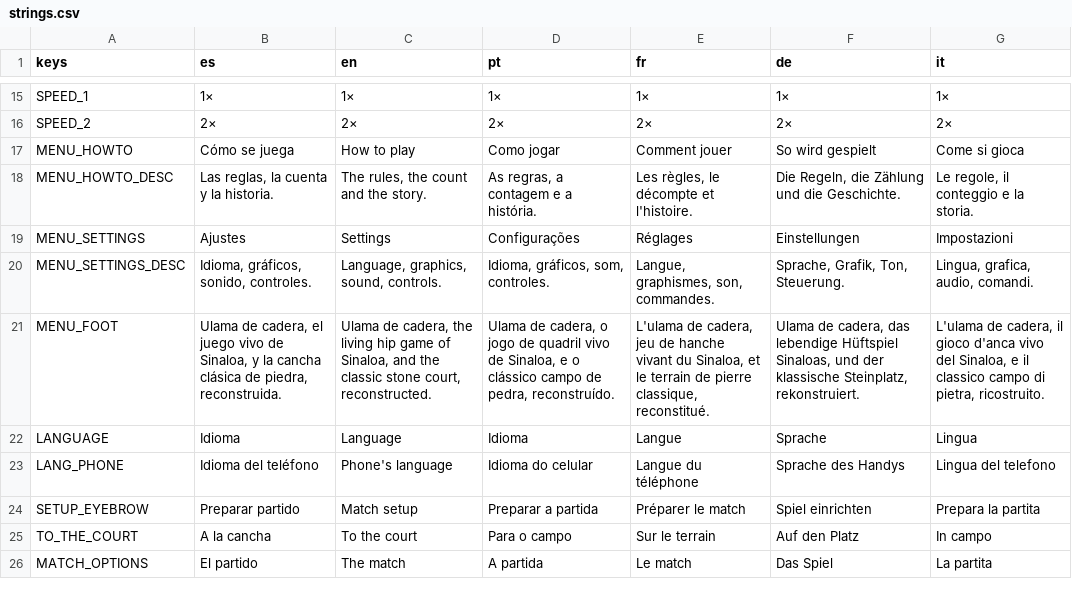
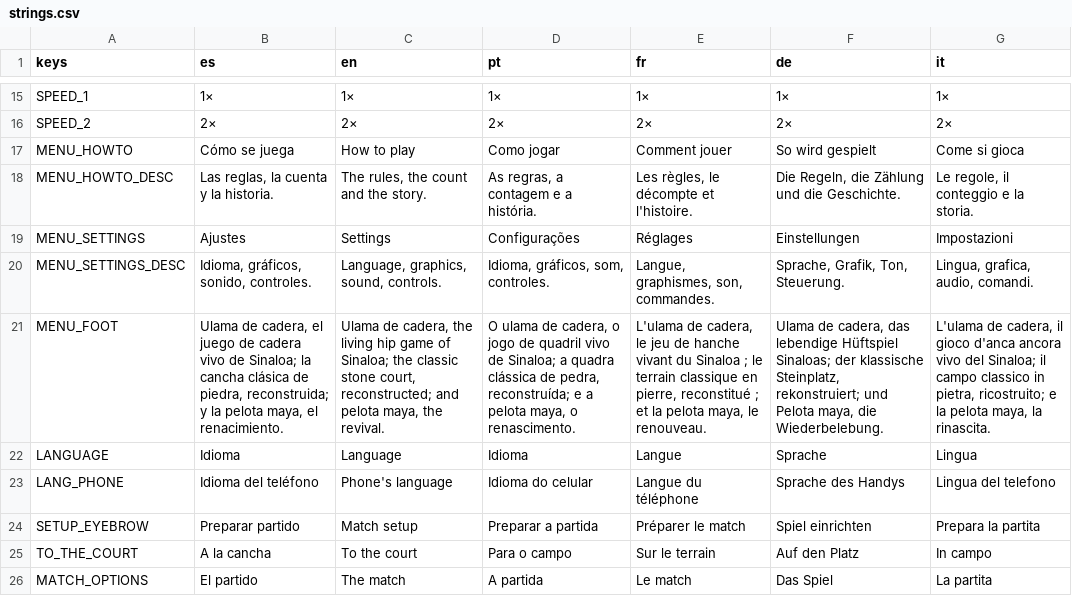
Before and after one commit to joshnason8-lab/ghost-kit-pages, a CSV file: pok-ta-pok-game/i18n/strings.csv, drawn as a sheet; only a part is shown, gaps mark what is left out; the diff names each change by its address in the sheet, - before the commit and + after, or states it on an @@ line.

```diff
--- a/pok-ta-pok-game/i18n/strings.csv
+++ b/pok-ta-pok-game/i18n/strings.csv
-B21 (es): …el juego vivo de Sinaloa, y la cancha clásica de piedra, reconstruida.
+B21 (es): …el juego de cadera vivo de Sinaloa; la cancha clásica de piedra, reconstruida; y la pelota maya, el renacimiento.
-C21 (en): …game of Sinaloa, and the classic stone court, reconstructed.
+C21 (en): …game of Sinaloa; the classic stone court, reconstructed; and pelota maya, the revival.
-D21 (pt): Ulama de cadera, o jogo de quadril vivo de Sinaloa, e o clássico campo de pedra, reconstruído.
+D21 (pt): O ulama de cadera, o jogo de quadril vivo de Sinaloa; a quadra clássica de pedra, reconstruída; e a pelota maya, o renascimento.
-E21 (fr): …de cadera, jeu de hanche vivant du Sinaloa, et le terrain de pierre classique, reconstitué.
+E21 (fr): …de cadera, le jeu de hanche vivant du Sinaloa ; le terrain classique en pierre, reconstitué ; et la pelota maya, le renouveau.
-F21 (de): …lebendige Hüftspiel Sinaloas, und der klassische Steinplatz, rekonstruiert.
+F21 (de): …lebendige Hüftspiel Sinaloas; der klassische Steinplatz, rekonstruiert; und Pelota maya, die Wiederbelebung.
-G21 (it): …gioco d'anca vivo del Sinaloa, e il classico campo di pietra, ricostruito.
+G21 (it): …gioco d'anca ancora vivo del Sinaloa; il campo classico in pietra, ricostruito; e la pelota maya, la rinascita.
```
Also changed, not shown: 12 other files.
